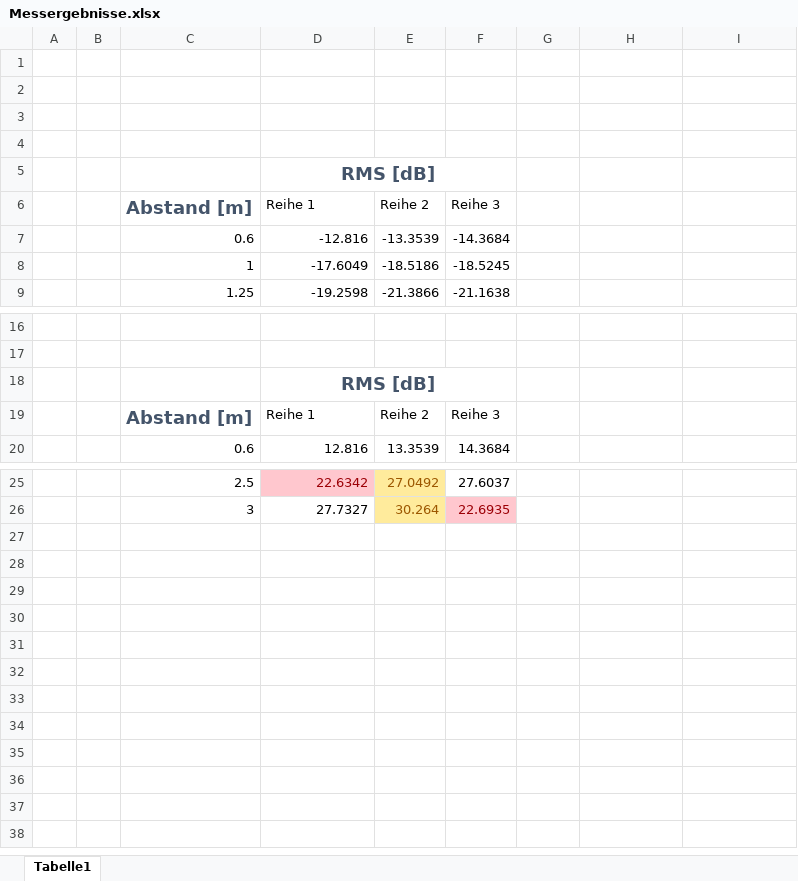
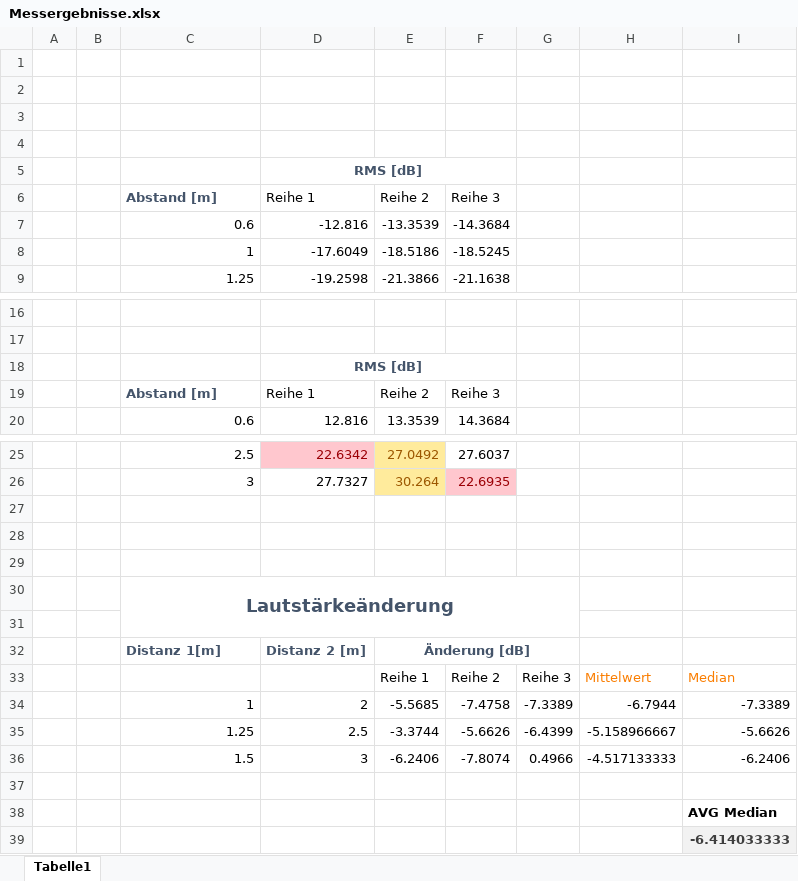
Before and after one commit to vexplained/JugendForscht2022, an Excel workbook: Messungen/ImFreien/Messergebnisse.xlsx, sheet Tabelle1, drawn as a sheet; only a part is shown, gaps mark what is left out; values as stored, in another font and other column widths than the file's, no borders; charts and pictures and conditional formats not drawn; the diff names each change by its address in the sheet, - before the commit and + after, or states it on an @@ line.

```diff
--- a/Messungen/ImFreien/Messergebnisse.xlsx (sheet Tabelle1)
+++ b/Messungen/ImFreien/Messergebnisse.xlsx (sheet Tabelle1)
@@ D5 text size: smaller @@
@@ C6 text size: smaller @@
@@ D18 text size: smaller @@
@@ C19 text size: smaller @@
+row 27: (empty)
+row 28: (empty)
+row 29: (empty)
+row 30:  |  | Lautstärkeänderung
+row 31: (empty)
+row 32:  |  | Distanz 1[m] | Distanz 2 [m] | Änderung [dB]
+row 33:  |  |  |  | Reihe 1 | Reihe 2 | Reihe 3 | Mittelwert | Median
+row 34:  |  | 1 | 2 | -5.5685 | -7.4758 | -7.3389 | -6.7944 | -7.3389
+row 35:  |  | 1.25 | 2.5 | -3.3744 | -5.6626 | -6.4399 | -5.158966667 | -5.6626
+row 36:  |  | 1.5 | 3 | -6.2406 | -7.8074 | 0.4966 | -4.517133333 | -6.2406
+row 37: (empty)
+row 38:  |  |  |  |  |  |  |  | AVG Median
+row 39:  |  |  |  |  |  |  |  | -6.414033333
```
Also changed, not shown: charts or pictures, 25 other files.
